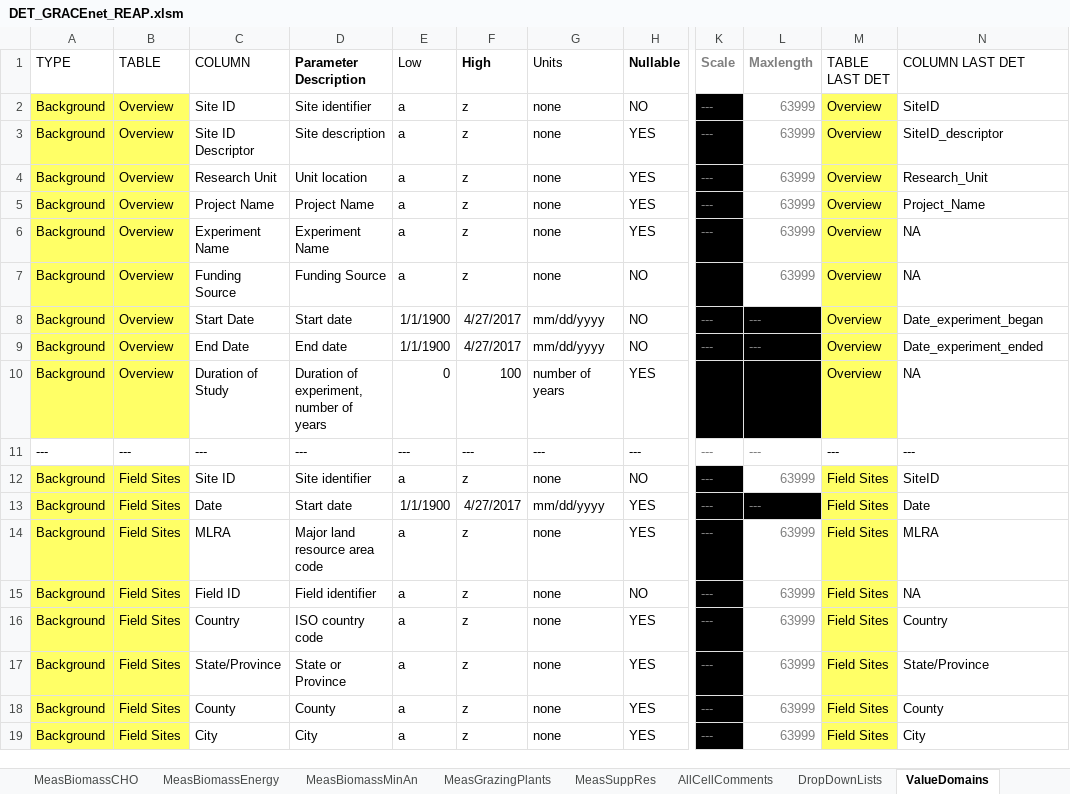
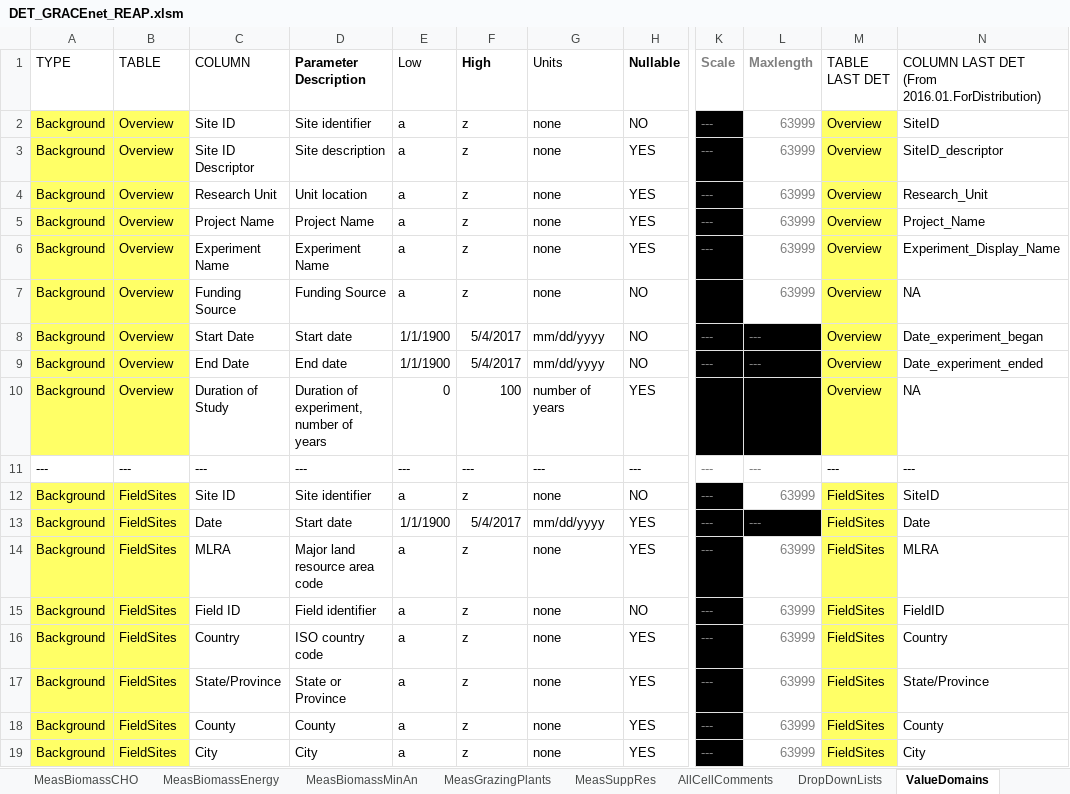
Before and after one commit to ARS-PDI/agcros-det, an Excel workbook: DET_GRACEnet_REAP.xlsm, sheet ValueDomains, drawn as a sheet; only a part is shown, gaps mark what is left out; values as stored, in another font and other column widths than the file's, no borders; the diff covers the shown part only; the diff names each change by its address in the sheet, - before the commit and + after, or states it on an @@ line.

Commit message:
Updated Import Macro
- Updated the import macro to handle a new mapping protocol.
  The mapping occurs when tabs or columns change names. As long as the old tab/column name exists and maps to the new name, the macro will correctly import an older DET into the newer format.

```diff
--- a/DET_GRACEnet_REAP.xlsm (sheet ValueDomains)
+++ b/DET_GRACEnet_REAP.xlsm (sheet ValueDomains)
-N1: COLUMN LAST DET
+N1: COLUMN LAST DET (From 2016.01.ForDistribution)
-N6: NA
+N6: Experiment_Display_Name
-F8:F9 (High): 4/27/2017
+F8:F9 (High): 5/4/2017
-B12:B19 (TABLE): Field Sites
+B12:B19 (TABLE): FieldSites
-M12:M19 (TABLE LAST DET): Field Sites
+M12:M19 (TABLE LAST DET): FieldSites
-F13 (High): 4/27/2017
+F13 (High): 5/4/2017
-N15: NA
+N15: FieldID
```
Also changed, not shown: 538 edited cells elsewhere in this sheet, sheet ValidationData, sheet MeasBiomassMinAn, sheet ExperUnits, sheet MeasGHGFlux, sheet AllCellComments, sheet MeasBiomassEnergy, 8 more sheets, charts or pictures.
